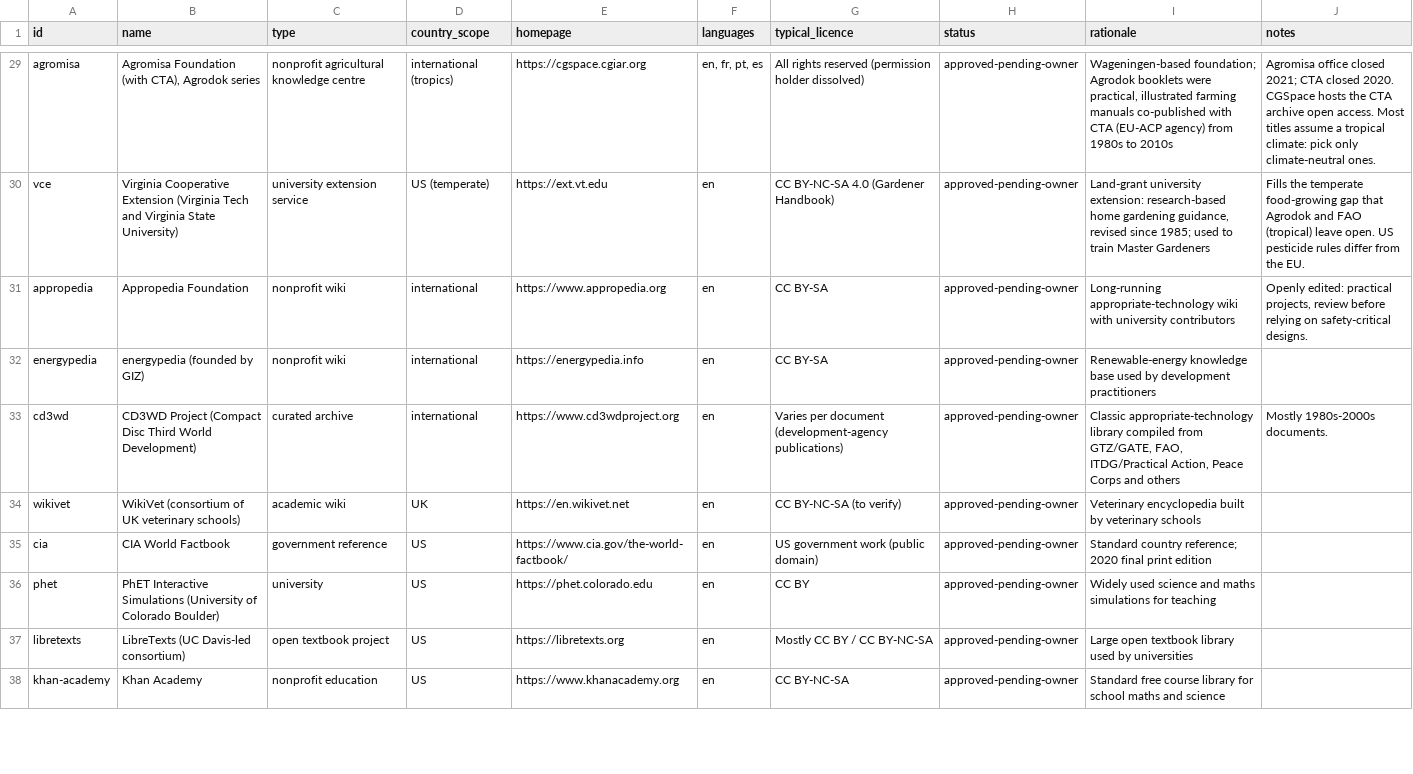
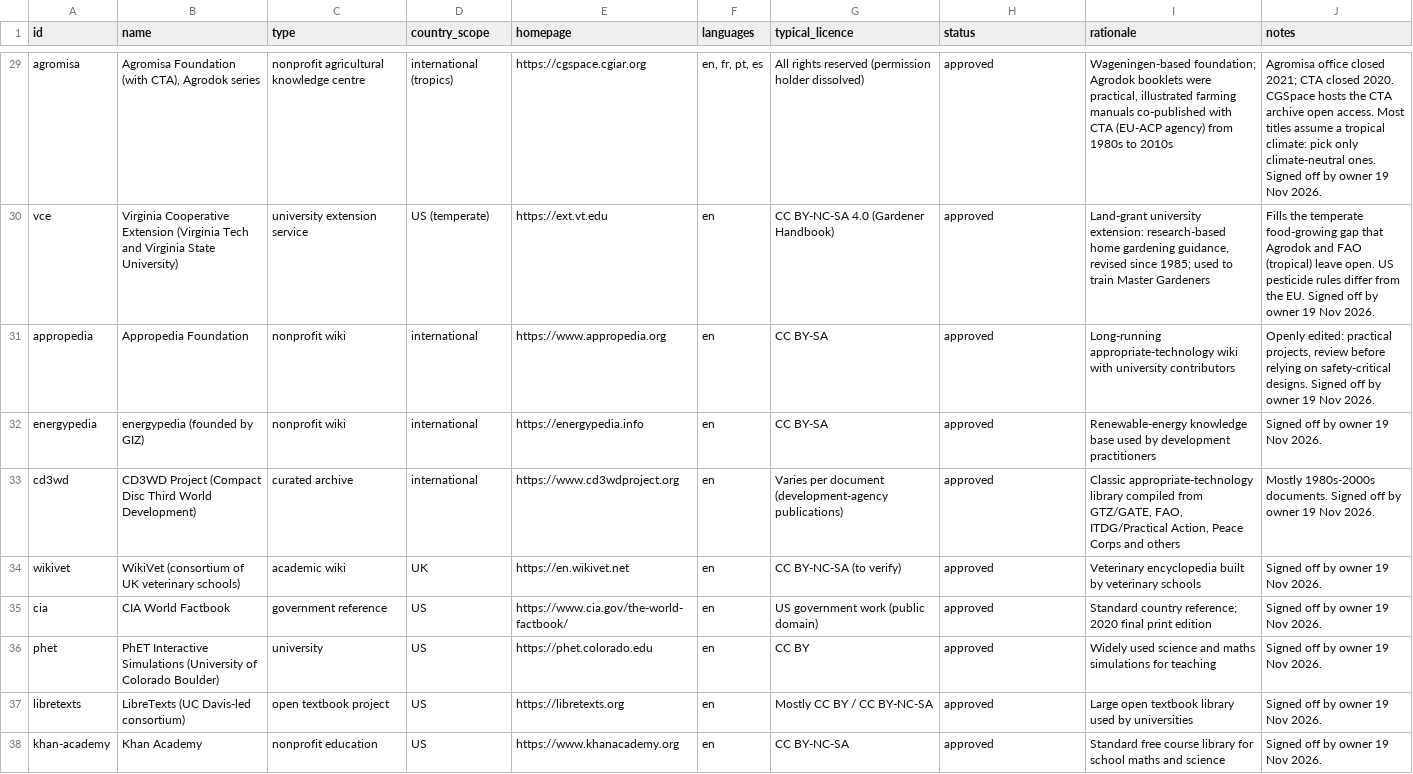
Before and after one commit to hbarakat140/knowledge-arc, a CSV file: catalog/publishers.csv, drawn as a sheet; only a part is shown, gaps mark what is left out; the diff covers the shown part only; the diff names each change by its address in the sheet, - before the commit and + after, or states it on an @@ line.

```diff
--- a/catalog/publishers.csv
+++ b/catalog/publishers.csv
-H29:H38 (status): approved-pending-owner
+H29:H38 (status): approved
-J29 (notes): …climate-neutral ones.
+J29 (notes): …climate-neutral ones. Signed off by owner 19 Nov 2026.
-J30 (notes): …the EU.
+J30 (notes): …the EU. Signed off by owner 19 Nov 2026.
-J31 (notes): …safety-critical designs.
+J31 (notes): …safety-critical designs. Signed off by owner 19 Nov 2026.
-J32 (notes): (empty)
+J32 (notes): Signed off by owner 19 Nov 2026.
-J33 (notes): …1980s-2000s documents.
+J33 (notes): …1980s-2000s documents. Signed off by owner 19 Nov 2026.
-J34:J38 (notes): (empty)
+J34:J38 (notes): Signed off by owner 19 Nov 2026.
```
Also changed, not shown: 52 edited cells elsewhere in this file, 4 other files.
